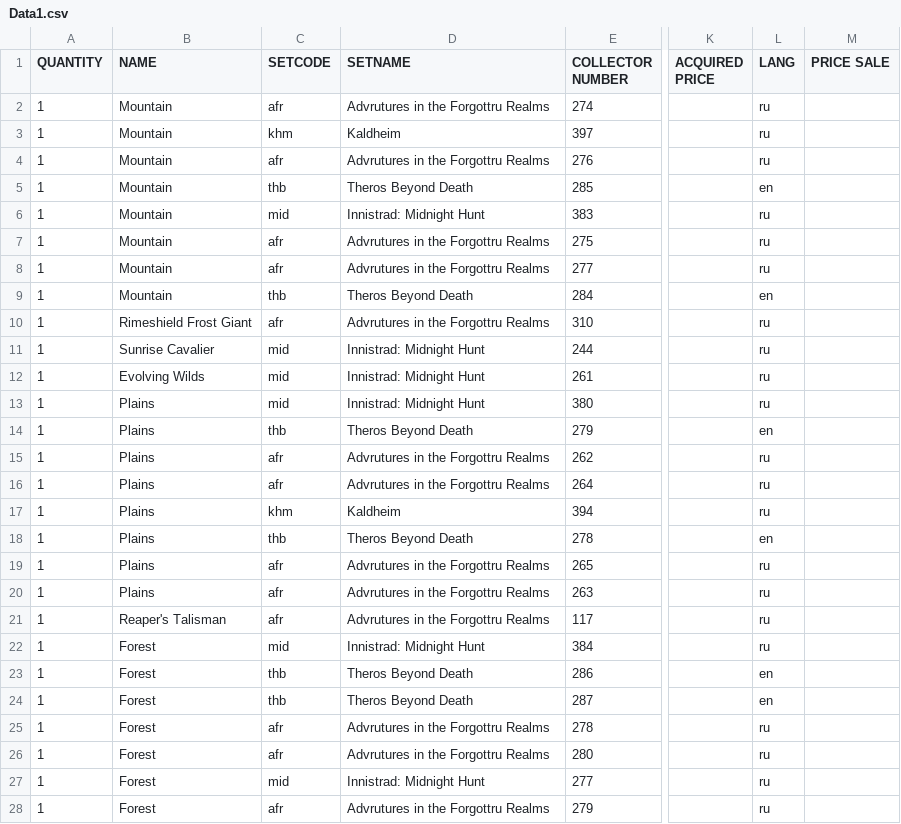
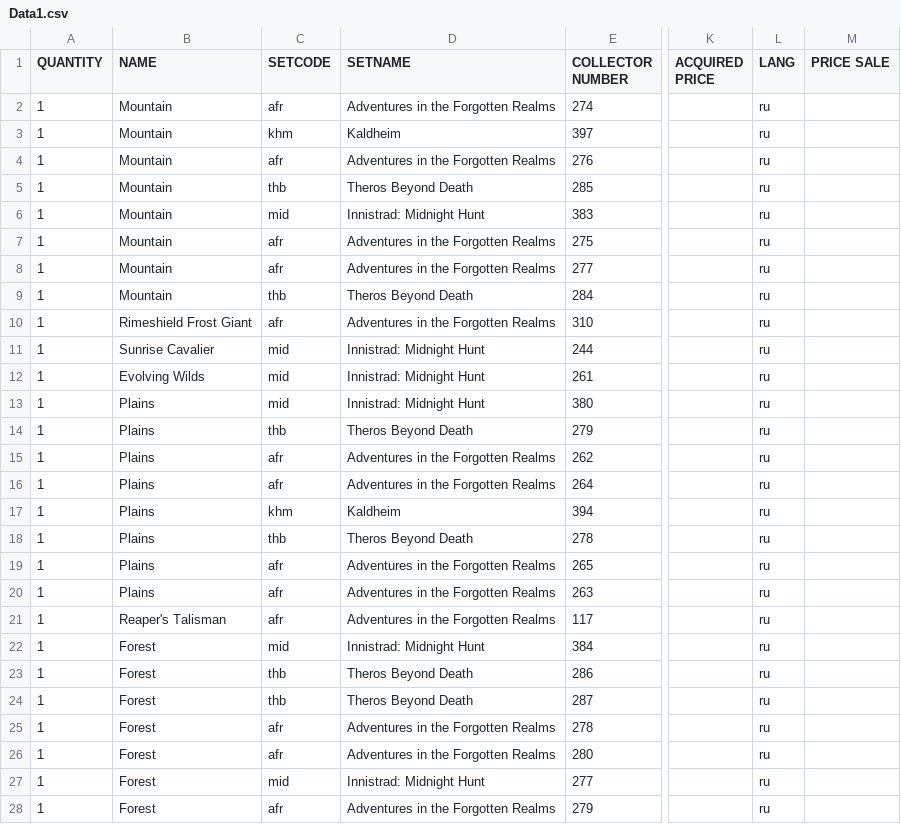
Before and after one commit to SergeyKhanin/CardsCollectorMTG, a CSV file: Data/Data1.csv, drawn as a sheet; only a part is shown, gaps mark what is left out; the diff covers the shown part only; the diff names each change by its address in the sheet, - before the commit and + after, or states it on an @@ line.

```diff
--- a/Data/Data1.csv
+++ b/Data/Data1.csv
-D2 (SETNAME): Advrutures in the Forgottru Realms
+D2 (SETNAME): Adventures in the Forgotten Realms
-D4 (SETNAME): Advrutures in the Forgottru Realms
+D4 (SETNAME): Adventures in the Forgotten Realms
-L5 (LANG): en
+L5 (LANG): ru
-D7:D8 (SETNAME): Advrutures in the Forgottru Realms
+D7:D8 (SETNAME): Adventures in the Forgotten Realms
-L9 (LANG): en
+L9 (LANG): ru
-D10 (SETNAME): Advrutures in the Forgottru Realms
+D10 (SETNAME): Adventures in the Forgotten Realms
-L14 (LANG): en
+L14 (LANG): ru
-D15:D16 (SETNAME): Advrutures in the Forgottru Realms
+D15:D16 (SETNAME): Adventures in the Forgotten Realms
-L18 (LANG): en
+L18 (LANG): ru
-D19:D21 (SETNAME): Advrutures in the Forgottru Realms
+D19:D21 (SETNAME): Adventures in the Forgotten Realms
-L23:L24 (LANG): en
+L23:L24 (LANG): ru
-D25:D26 (SETNAME): Advrutures in the Forgottru Realms
+D25:D26 (SETNAME): Adventures in the Forgotten Realms
-D28 (SETNAME): Advrutures in the Forgottru Realms
+D28 (SETNAME): Adventures in the Forgotten Realms
```
Also changed, not shown: 30 edited cells elsewhere in this file, Data/Data2.csv, Data/Data3.csv, 3 other files.
